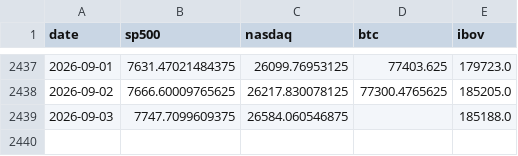
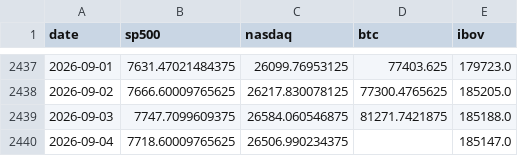
Before and after one commit to jmagomez/b3-derivatives-dashboard, a CSV file: data/markets.csv, drawn as a sheet; only a part is shown, gaps mark what is left out.

```diff
--- a/data/markets.csv
+++ b/data/markets.csv
@@ -2438,2 +2438,3 @@ date,sp500,nasdaq,btc,ibov
 2026-09-02,7666.60009765625,26217.830078125,77300.4765625,185205.0
-2026-09-03,7747.7099609375,26584.060546875,,185188.0
+2026-09-03,7747.7099609375,26584.060546875,81271.7421875,185188.0
+2026-09-04,7718.60009765625,26506.990234375,,185147.0
```
Also changed, not shown: data/bcb/ptax_venda.csv, 6 other files.
